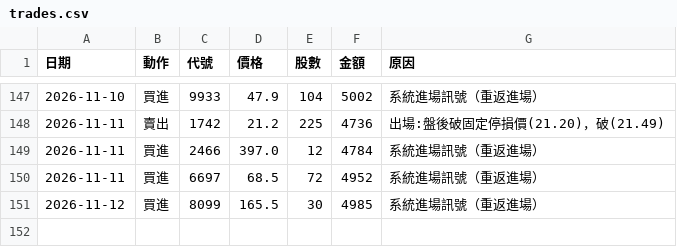
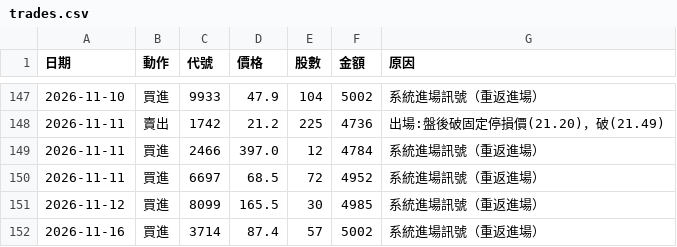
Before and after one commit to 20070117cheng/stock-box-system, a CSV file: outputs/paper/trades.csv, drawn as a sheet; only a part is shown, gaps mark what is left out; the diff names each change by its address in the sheet, - before the commit and + after, or states it on an @@ line.

```diff
--- a/outputs/paper/trades.csv
+++ b/outputs/paper/trades.csv
+row 152: 2026-11-16 | 買進 | 3714 | 87.4 | 57 | 5002 | 系統進場訊號（重返進場）
```
Also changed, not shown: outputs/paper/equity.csv, 12 other files.
